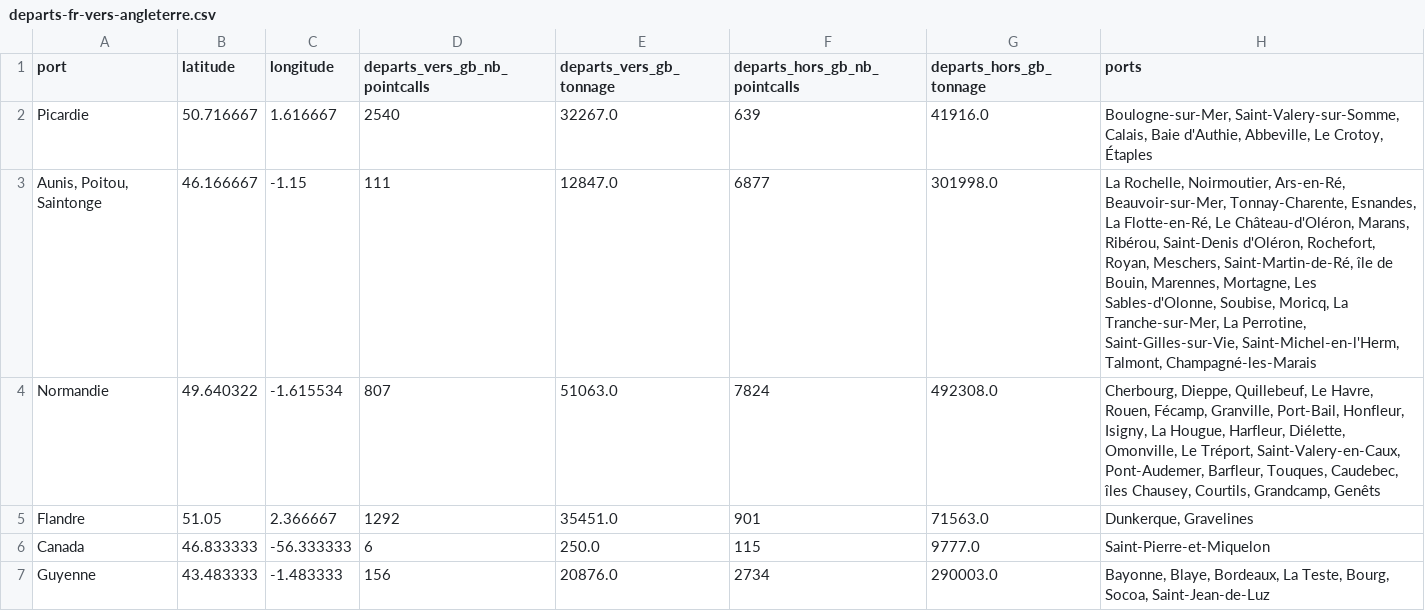
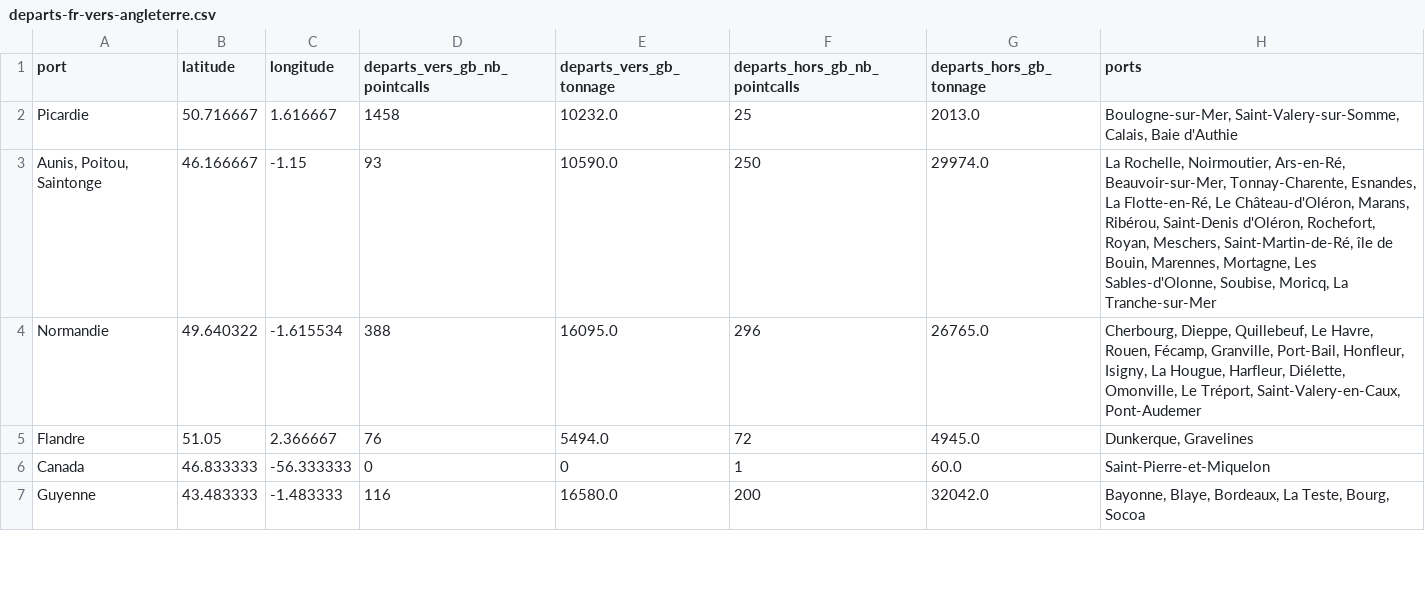
Before and after one commit to medialab/portic-storymaps-2022, a CSV file: data/departs-fr-vers-angleterre.csv, drawn as a sheet; only a part is shown; the diff covers the shown part only.

```diff
--- a/data/departs-fr-vers-angleterre.csv
+++ b/data/departs-fr-vers-angleterre.csv
@@ -1,7 +1,7 @@
 port,latitude,longitude,departs_vers_gb_nb_pointcalls,departs_vers_gb_tonnage,departs_hors_gb_nb_pointcalls,departs_hors_gb_tonnage,ports
-Picardie,50.716667,1.616667,2540,32267.0,639,41916.0,"Boulogne-sur-Mer, Saint-Valery-sur-Somme, Calais, Baie d'Authie, Abbeville, Le Crotoy, Étaples"
-"Aunis, Poitou, Saintonge",46.166667,-1.15,111,12847.0,6877,301998.0,"La Rochelle, Noirmoutier, Ars-en-Ré, Beauvoir-sur-Mer, Tonnay-Charente, Esnandes, La Flotte-en-Ré, Le Château-d'Oléron, Marans, Ribérou, Saint-Denis d'Oléron, Rochefort, Royan, Meschers, Saint-Martin-de-Ré, île de Bouin, Marennes, Mortagne, Les Sables-d'Olonne, Soubise, Moricq, La Tranche-sur-Mer, La Perrotine, Saint-Gilles-sur-Vie, Saint-Michel-en-l'Herm, Talmont, Champagné-les-Marais"
-Normandie,49.640322,-1.615534,807,51063.0,7824,492308.0,"Cherbourg, Dieppe, Quillebeuf, Le Havre, Rouen, Fécamp, Granville, Port-Bail, Honfleur, Isigny, La Hougue, Harfleur, Diélette, Omonville, Le Tréport, Saint-Valery-en-Caux, Pont-Audemer, Barfleur, Touques, Caudebec, îles Chausey, Courtils, Grandcamp, Genêts"
-Flandre,51.05,2.366667,1292,35451.0,901,71563.0,"Dunkerque, Gravelines"
-Canada,46.833333,-56.333333,6,250.0,115,9777.0,Saint-Pierre-et-Miquelon
-Guyenne,43.483333,-1.483333,156,20876.0,2734,290003.0,"Bayonne, Blaye, Bordeaux, La Teste, Bourg, Socoa, Saint-Jean-de-Luz"
+Picardie,50.716667,1.616667,1458,10232.0,25,2013.0,"Boulogne-sur-Mer, Saint-Valery-sur-Somme, Calais, Baie d'Authie"
+"Aunis, Poitou, Saintonge",46.166667,-1.15,93,10590.0,250,29974.0,"La Rochelle, Noirmoutier, Ars-en-Ré, Beauvoir-sur-Mer, Tonnay-Charente, Esnandes, La Flotte-en-Ré, Le Château-d'Oléron, Marans, Ribérou, Saint-Denis d'Oléron, Rochefort, Royan, Meschers, Saint-Martin-de-Ré, île de Bouin, Marennes, Mortagne, Les Sables-d'Olonne, Soubise, Moricq, La Tranche-sur-Mer"
+Normandie,49.640322,-1.615534,388,16095.0,296,26765.0,"Cherbourg, Dieppe, Quillebeuf, Le Havre, Rouen, Fécamp, Granville, Port-Bail, Honfleur, Isigny, La Hougue, Harfleur, Diélette, Omonville, Le Tréport, Saint-Valery-en-Caux, Pont-Audemer"
+Flandre,51.05,2.366667,76,5494.0,72,4945.0,"Dunkerque, Gravelines"
+Canada,46.833333,-56.333333,0,0,1,60.0,Saint-Pierre-et-Miquelon
+Guyenne,43.483333,-1.483333,116,16580.0,200,32042.0,"Bayonne, Blaye, Bordeaux, La Teste, Bourg, Socoa"
```
Also changed, not shown: 1 removed row and 15 edited cells elsewhere in this file, data/destinations-gb-vers-gb.csv, data/fraude-exports.csv, 32 other files.
